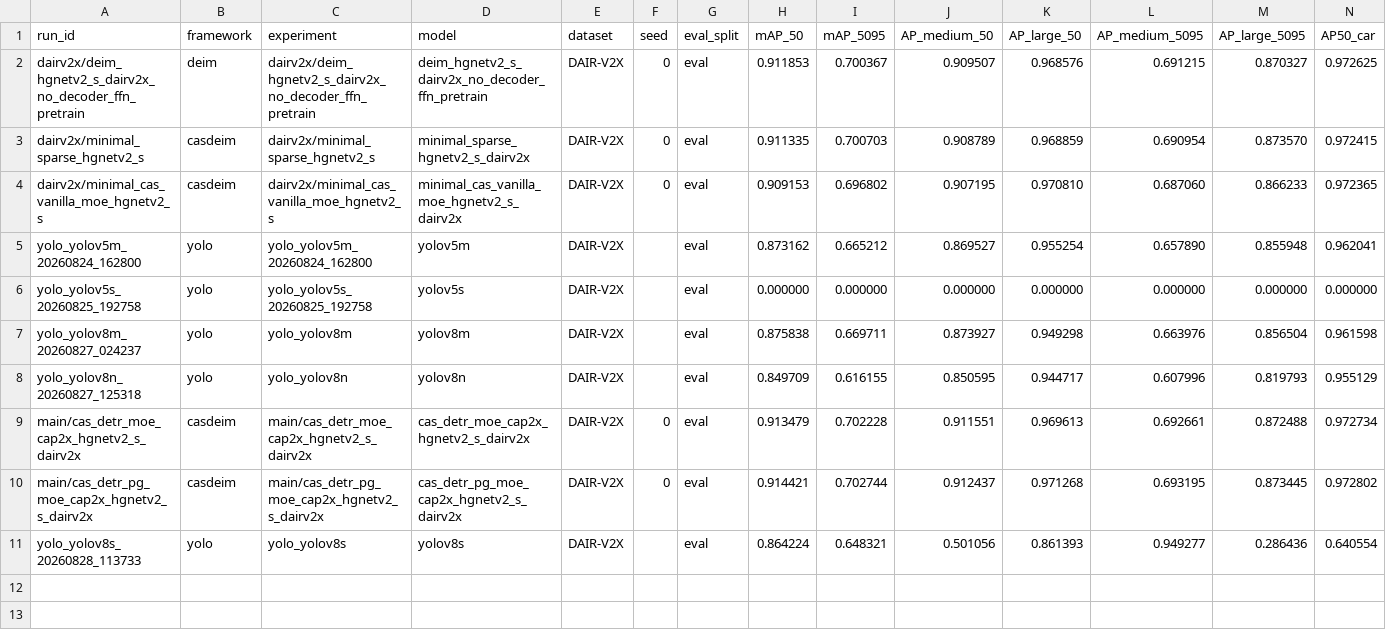
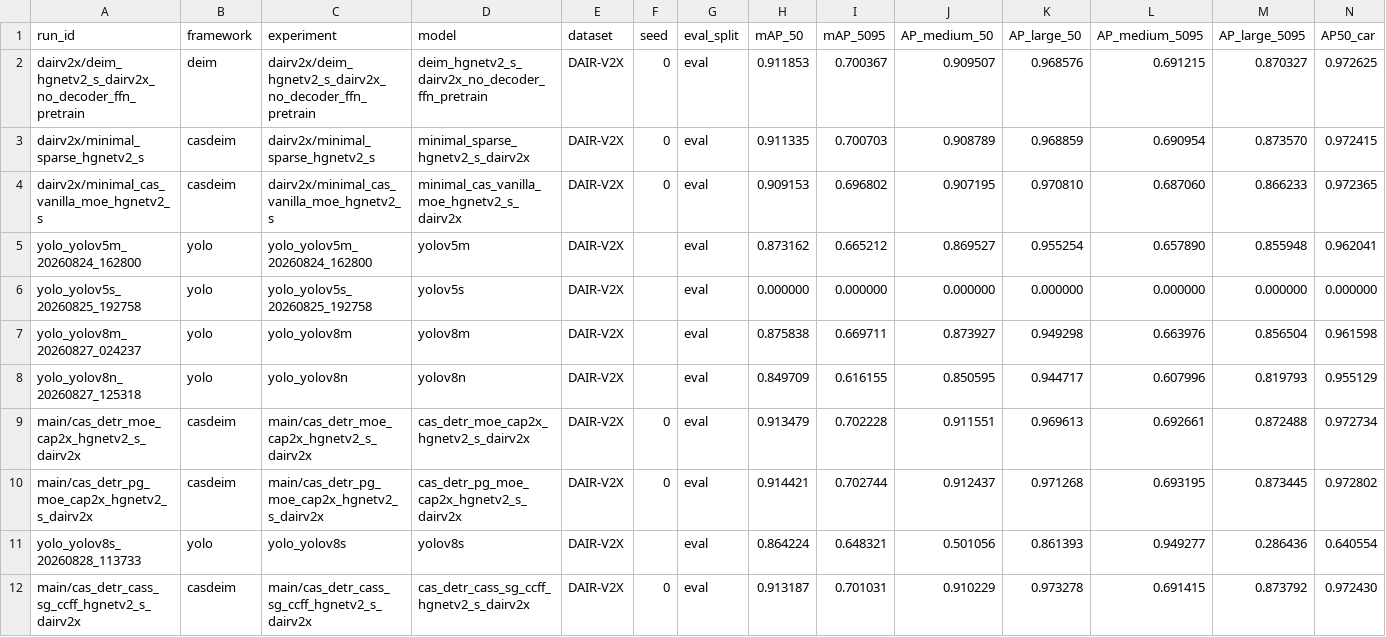
Before and after one commit to WhyNot0YJ/CaS_DETR, a CSV file: experiments/reports/dairv2x/eval_metrics.csv, drawn as a sheet; only a part is shown; rows hold the shown columns only; the diff names each change by its address in the sheet, - before the commit and + after, or states it on an @@ line.

```diff
--- a/experiments/reports/dairv2x/eval_metrics.csv
+++ b/experiments/reports/dairv2x/eval_metrics.csv
+row 12: main/cas_detr_cass_sg_ccff_hgnetv2_s_dairv2x | casdeim | main/cas_detr_cass_sg_ccff_hgnetv2_s_dairv2x | cas_detr_cass_sg_ccff_hgnetv2_s_dairv2x | DAIR-V2X | 0 | eval | 0.913187 | 0.701031 | 0.910229 | 0.973278 | 0.691415 | 0.873792 | 0.972430
```
Also changed, not shown: experiments/reports/dairv2x/benchmark.csv, 3 other files.
